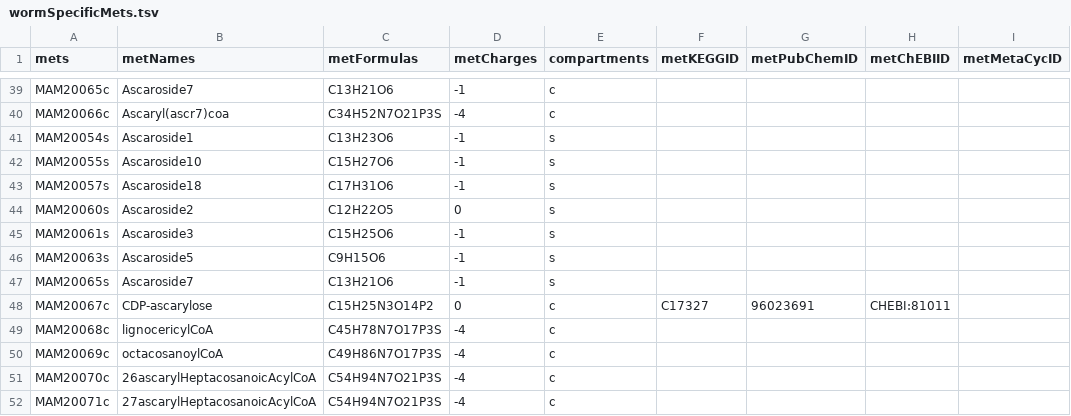
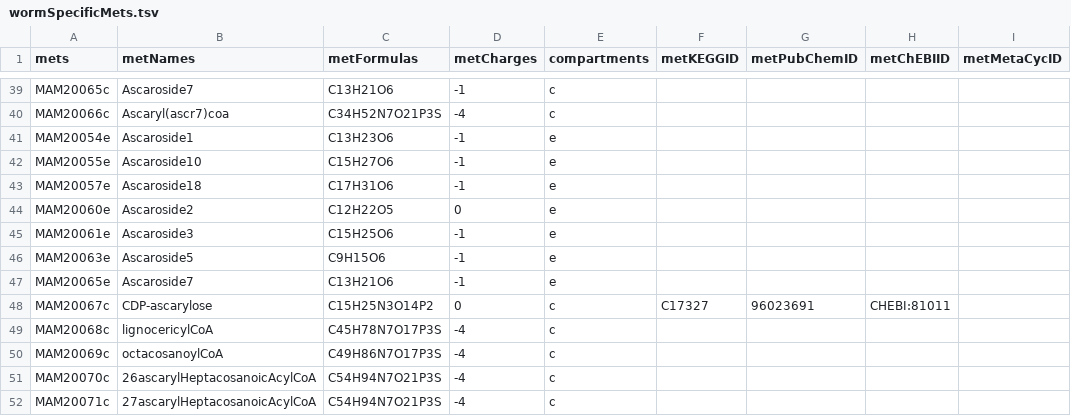
Before and after one commit to SysBioChalmers/Worm-GEM, a TSV file: data/wormSpecificMets.tsv, drawn as a sheet; only a part is shown, gaps mark what is left out; the diff names each change by its address in the sheet, - before the commit and + after, or states it on an @@ line.

Commit message:
fix: change compartment abbreviation s -> e
- Change compartment from p to x, this is to sync with the change made in Human-GEM PR341

```diff
--- a/data/wormSpecificMets.tsv
+++ b/data/wormSpecificMets.tsv
-A41 (mets): MAM20054s
+A41 (mets): MAM20054e
-E41:E47 (compartments): s
+E41:E47 (compartments): e
-A42 (mets): MAM20055s
+A42 (mets): MAM20055e
-A43 (mets): MAM20057s
+A43 (mets): MAM20057e
-A44 (mets): MAM20060s
+A44 (mets): MAM20060e
-A45 (mets): MAM20061s
+A45 (mets): MAM20061e
-A46 (mets): MAM20063s
+A46 (mets): MAM20063e
-A47 (mets): MAM20065s
+A47 (mets): MAM20065e
```
Also changed, not shown: data/wormSpecificRxns.tsv.
